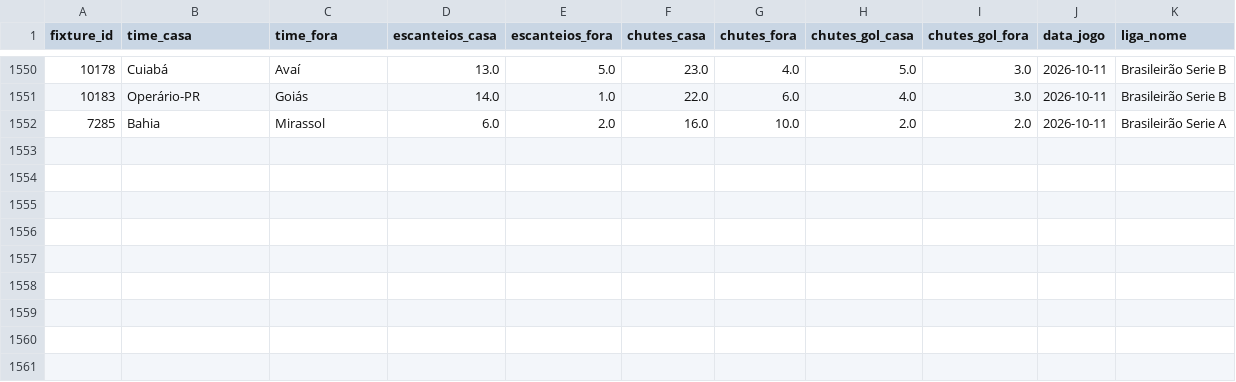
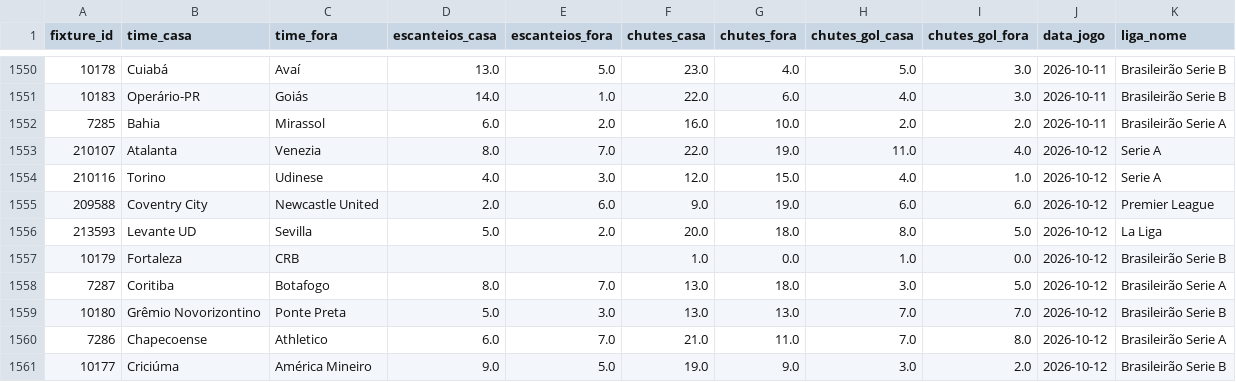
Before and after one commit to fpssmercado2025-dev/robo-analise-futebol, a CSV file: data/historico_stats.csv, drawn as a sheet; only a part is shown, gaps mark what is left out.

```diff
--- a/data/historico_stats.csv
+++ b/data/historico_stats.csv
@@ -1552 +1552,10 @@ fixture_id,time_casa,time_fora,escanteios_casa,escanteios_fora,chutes_casa,chute
 7285,Bahia,Mirassol,6.0,2.0,16.0,10.0,2.0,2.0,2026-10-11,Brasileirão Serie A
+210107,Atalanta,Venezia,8.0,7.0,22.0,19.0,11.0,4.0,2026-10-12,Serie A
+210116,Torino,Udinese,4.0,3.0,12.0,15.0,4.0,1.0,2026-10-12,Serie A
+209588,Coventry City,Newcastle United,2.0,6.0,9.0,19.0,6.0,6.0,2026-10-12,Premier League
+213593,Levante UD,Sevilla,5.0,2.0,20.0,18.0,8.0,5.0,2026-10-12,La Liga
+10179,Fortaleza,CRB,,,1.0,0.0,1.0,0.0,2026-10-12,Brasileirão Serie B
+7287,Coritiba,Botafogo,8.0,7.0,13.0,18.0,3.0,5.0,2026-10-12,Brasileirão Serie A
+10180,Grêmio Novorizontino,Ponte Preta,5.0,3.0,13.0,13.0,7.0,7.0,2026-10-12,Brasileirão Serie B
+7286,Chapecoense,Athletico,6.0,7.0,21.0,11.0,7.0,8.0,2026-10-12,Brasileirão Serie A
+10177,Criciúma,América Mineiro,9.0,5.0,19.0,9.0,3.0,2.0,2026-10-12,Brasileirão Serie B
```
Also changed, not shown: 1 other file.
